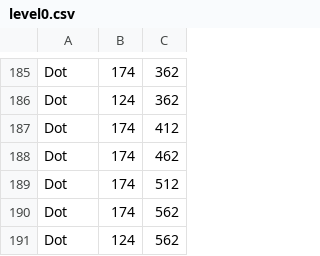
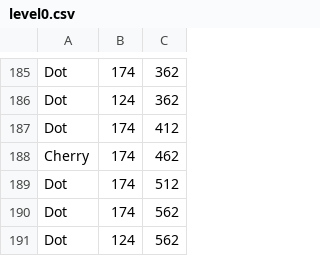
Before and after one commit to hotungkhanh/shadow-tuka, a CSV file: res/level0.csv, drawn as a sheet; only a part is shown, gaps mark what is left out.

```diff
--- a/res/level0.csv
+++ b/res/level0.csv
@@ -187,3 +187,3 @@ Dot,124,362
 Dot,174,412
-Dot,174,462
+Cherry,174,462
 Dot,174,512
```
Also changed, not shown: res/level2.csv, 1 other file.
